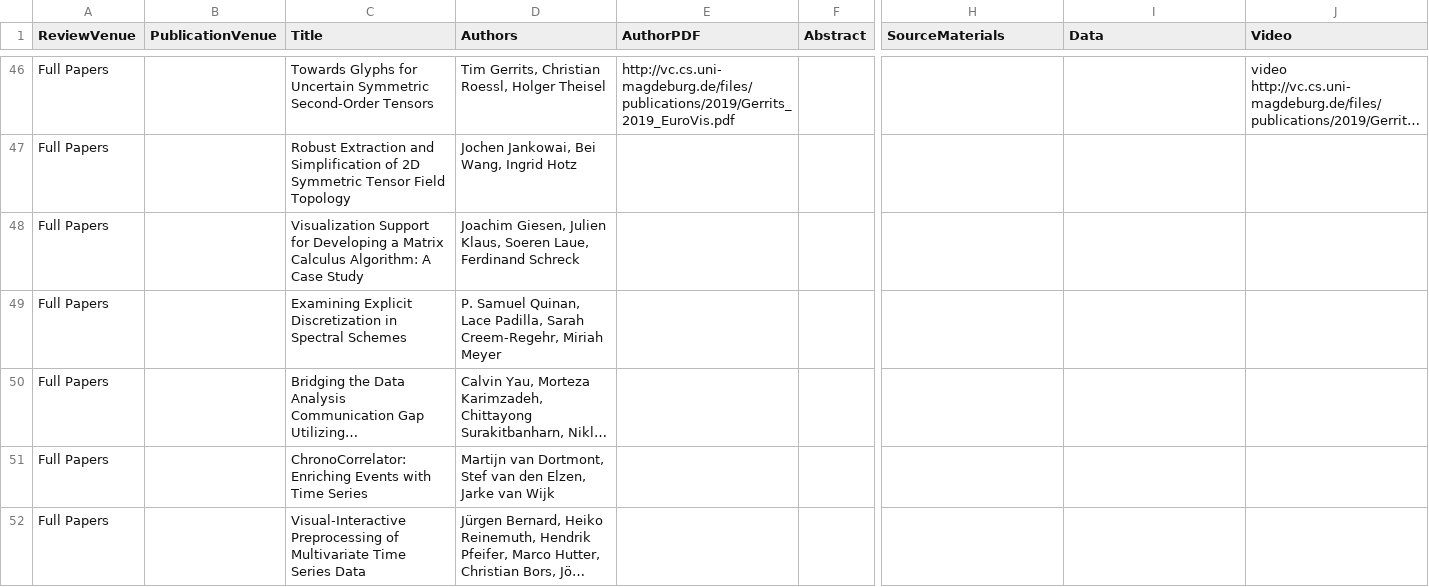
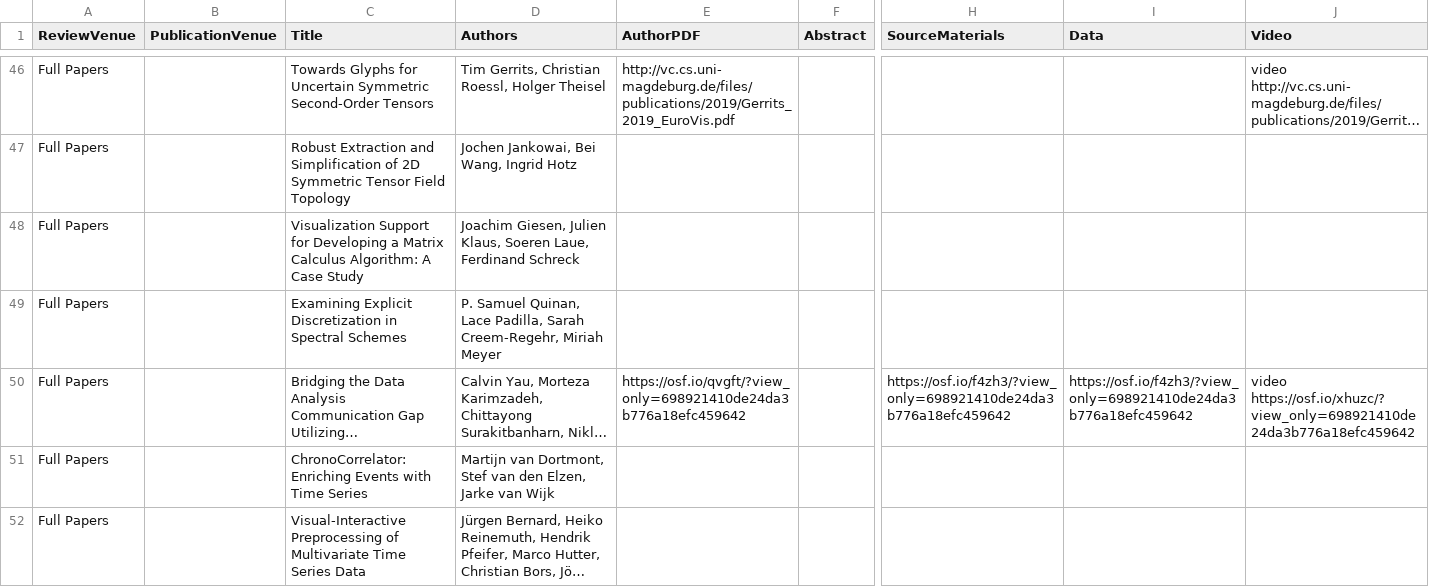
Before and after one commit to jamesscottbrown/open-access-eurovis, a CSV file: 2019/openaccessvis.csv, drawn as a sheet; only a part is shown, gaps mark what is left out; long unchanged cells end in …; the diff names each change by its address in the sheet, - before the commit and + after, or states it on an @@ line.

Commit message:
Add materials for one paper (fix #2)

```diff
--- a/2019/openaccessvis.csv
+++ b/2019/openaccessvis.csv
-E50 (AuthorPDF): (empty)
+E50 (AuthorPDF): https://osf.io/qvgft/?view_only=698921410de24da3b776a18efc459642
-H50 (SourceMaterials): (empty)
+H50 (SourceMaterials): https://osf.io/f4zh3/?view_only=698921410de24da3b776a18efc459642
-I50 (Data): (empty)
+I50 (Data): https://osf.io/f4zh3/?view_only=698921410de24da3b776a18efc459642
-J50 (Video): (empty)
+J50 (Video): video https://osf.io/xhuzc/?view_only=698921410de24da3b776a18efc459642
```
